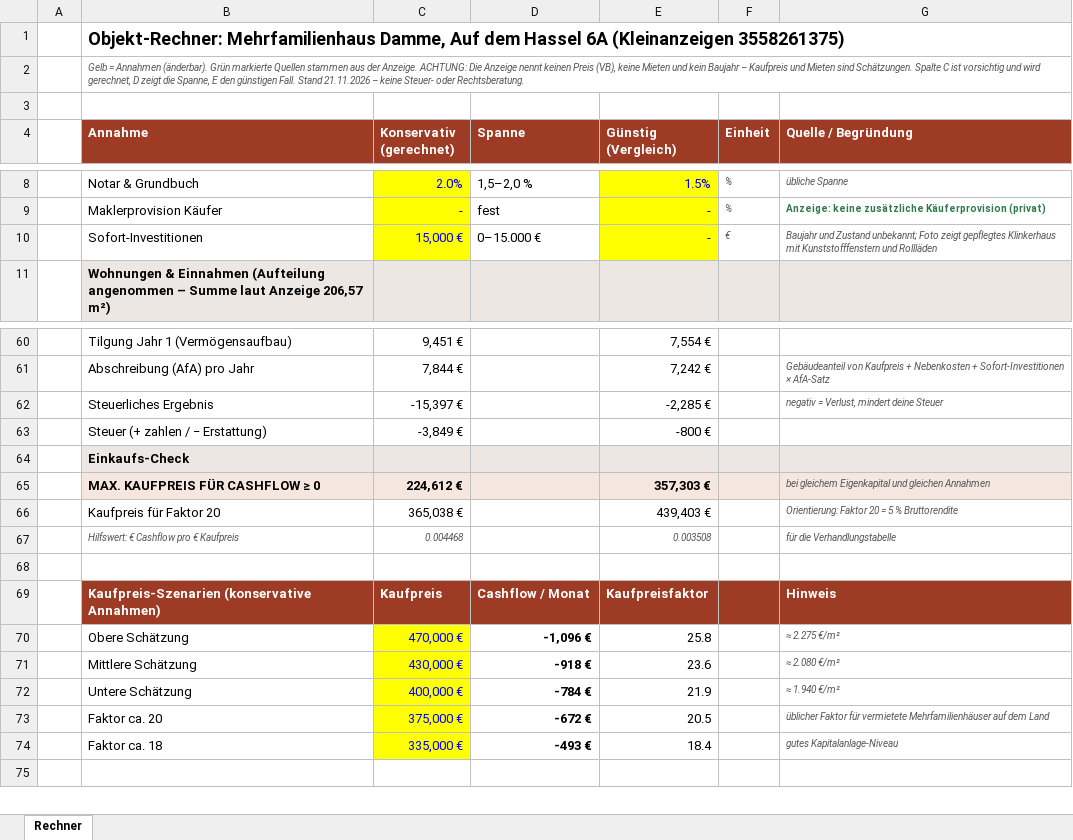
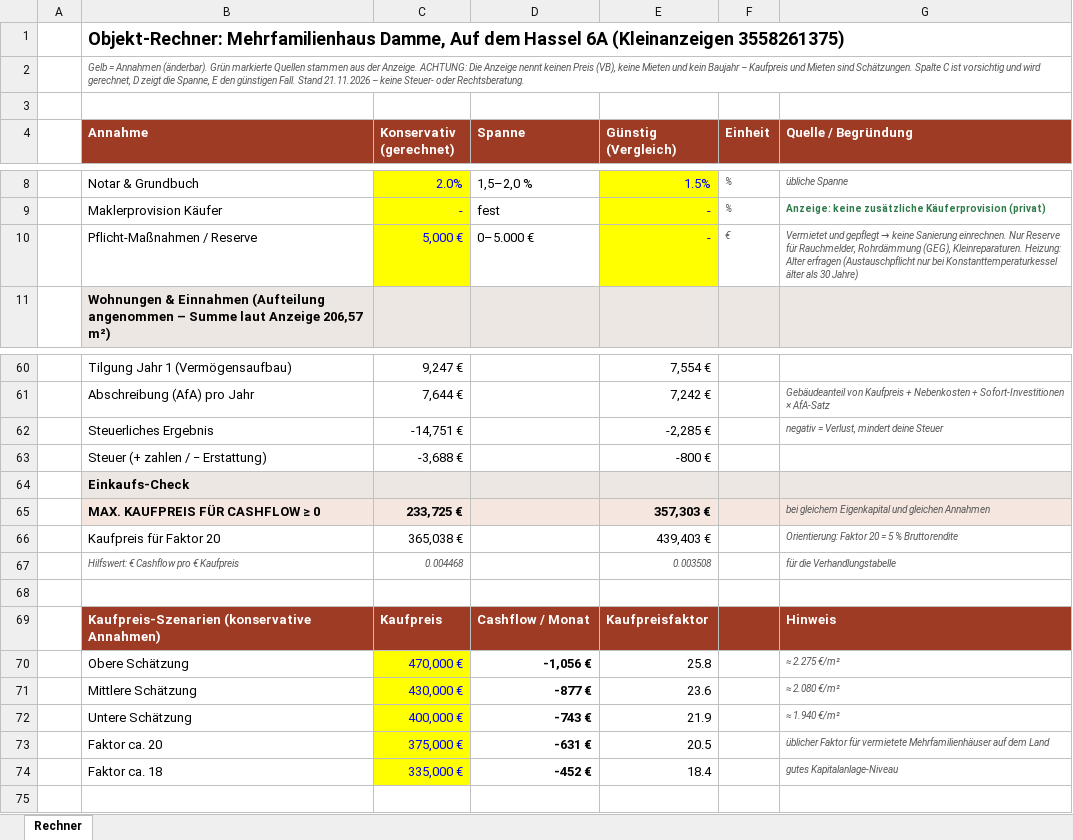
Before and after one commit to lucamuga/lugamuga, an Excel workbook: Immobilien/Kapitalanlage-Vermietung/Objekte/Damme-CAD_Mehrfamilienhaus_KA-3558261375/Rechner_Damme-CAD_Mehrfamilienhaus.xlsx, sheet Rechner, drawn as a sheet; only a part is shown, gaps mark what is left out; values as stored, in another font and other column widths than the file's, no borders; conditional formats not drawn; the diff covers the shown part only; the diff names each change by its address in the sheet, - before the commit and + after, or states it on an @@ line.

```diff
--- a/Immobilien/Kapitalanlage-Vermietung/Objekte/Damme-CAD_Mehrfamilienhaus_KA-3558261375/Rechner_Damme-CAD_Mehrfamilienhaus.xlsx (sheet Rechner)
+++ b/Immobilien/Kapitalanlage-Vermietung/Objekte/Damme-CAD_Mehrfamilienhaus_KA-3558261375/Rechner_Damme-CAD_Mehrfamilienhaus.xlsx (sheet Rechner)
-B10 (Annahme): Sofort-Investitionen
+B10 (Annahme): Pflicht-Maßnahmen / Reserve
-C10 (Konservativ (gerechnet)): 15,000 €
+C10 (Konservativ (gerechnet)): 5,000 €
-D10 (Spanne): 0–15.000 €
+D10 (Spanne): 0–5.000 €
@@ G10 (Quelle / Begründung): Baujahr und Zustand unbekannt; Foto zeigt gepflegtes Klinkerhaus mit Kunststofffenstern und Rollläden → Vermietet und gepflegt → keine Sanierung einrechnen. Nur Reserve für Rauchmelder, Rohrdämmung (GEG), Kleinreparaturen. Heizung: Alter erfragen (Austauschpflicht nur bei Konstanttemperaturkessel älter als 30 Jahre) @@
-C60 (Konservativ (gerechnet)): 9,451 €
+C60 (Konservativ (gerechnet)): 9,247 €
-C61 (Konservativ (gerechnet)): 7,844 €
+C61 (Konservativ (gerechnet)): 7,644 €
-C62 (Konservativ (gerechnet)): -15,397 €
+C62 (Konservativ (gerechnet)): -14,751 €
-C63 (Konservativ (gerechnet)): -3,849 €
+C63 (Konservativ (gerechnet)): -3,688 €
-C65 (Konservativ (gerechnet)): 224,612 €
+C65 (Konservativ (gerechnet)): 233,725 €
-D70 (Spanne): -1,096 €
+D70 (Spanne): -1,056 €
-D71 (Spanne): -918 €
+D71 (Spanne): -877 €
-D72 (Spanne): -784 €
+D72 (Spanne): -743 €
-D73 (Spanne): -672 €
+D73 (Spanne): -631 €
-D74 (Spanne): -493 €
+D74 (Spanne): -452 €
```
Also changed, not shown: 12 edited cells elsewhere in this sheet, Immobilien/Kapitalanlage-Vermietung/Objekte/Damme-Glueckauf_Zweifamilienhaus_IS24-171741799/Rechner_Damme-Glueckauf_Zweifamilienhaus.xlsx, Immobilien/Kapitalanlage-Vermietung/Objekte/Damme-Neubau-DHH_allkauf_KA-3578260976/Rechner_Damme-Neubau-DHH.xlsx, 7 other files.
